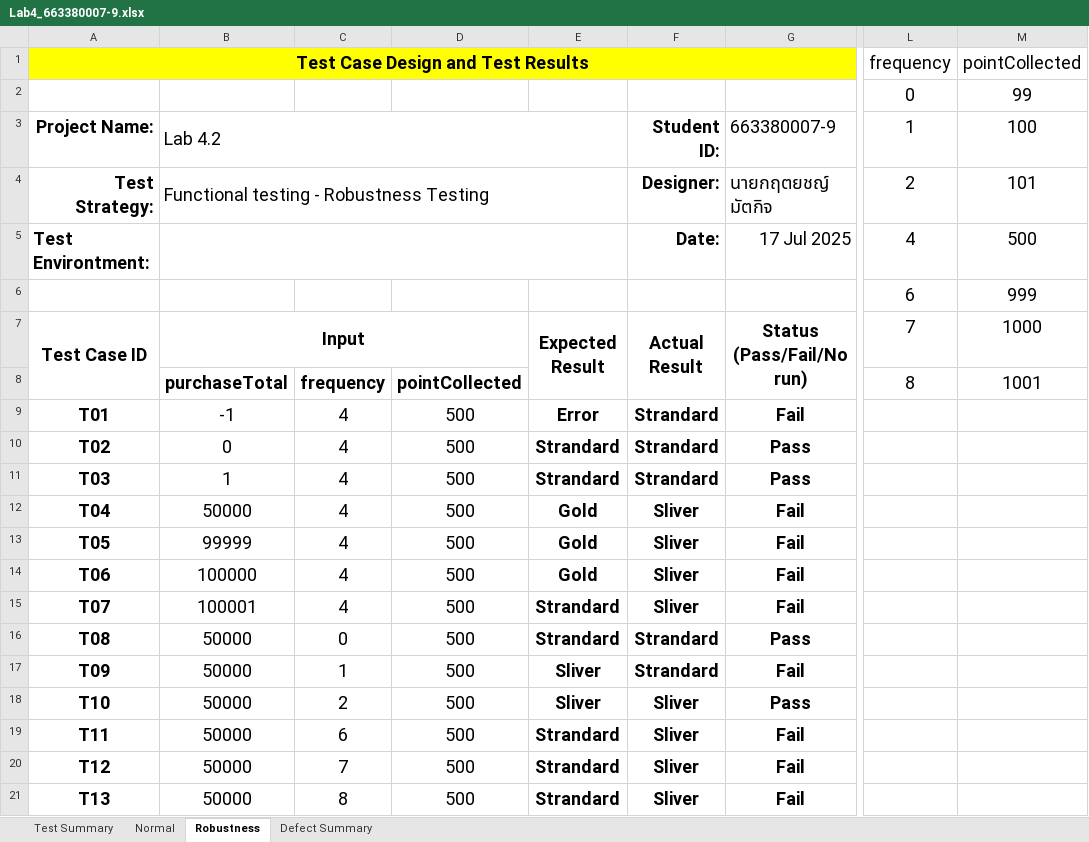
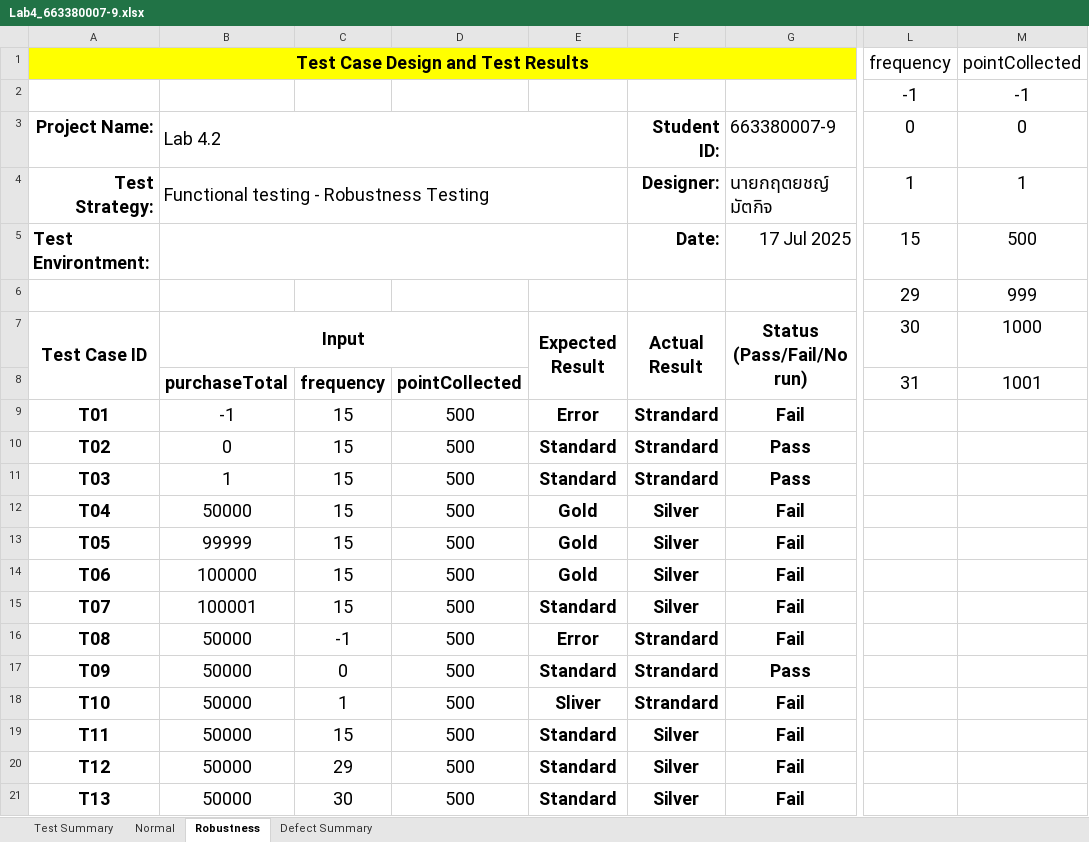
Before and after one commit to Kit09K/CP353201_SQA, an Excel workbook: Lab4_663380007-9.xlsx, sheet Robustness, drawn as a sheet; only a part is shown, gaps mark what is left out; values as stored, in another font and other column widths than the file's, no borders; charts and pictures not drawn; the diff covers the shown part only; the diff names each change by its address in the sheet, - before the commit and + after, or states it on an @@ line.

```diff
--- a/Lab4_663380007-9.xlsx (sheet Robustness)
+++ b/Lab4_663380007-9.xlsx (sheet Robustness)
-L2: 0
+L2: -1
-M2: 99
+M2: -1
-L3: 1
+L3: 0
-M3: 100
+M3: 0
-L4: 2
+L4: 1
-M4: 101
+M4: 1
-L5: 4
+L5: 15
-L6: 6
+L6: 29
-L7: 7
+L7: 30
-L8: 8
+L8: 31
-C9:C15: 4
+C9:C15: 15
-E10:E11: Strandard
+E10:E11: Standard
-F12:F15: Sliver
+F12:F15: Silver
-E15: Strandard
+E15: Standard
-C16: 0
+C16: -1
-E16: Strandard
+E16: Error
-G16: Pass
+G16: Fail
-C17: 1
+C17: 0
-E17: Sliver
+E17: Standard
-G17: Fail
+G17: Pass
-C18: 2
+C18: 1
-F18: Sliver
+F18: Strandard
-G18: Pass
+G18: Fail
-C19: 6
+C19: 15
-E19:E21: Strandard
+E19:E21: Standard
-F19:F21: Sliver
+F19:F21: Silver
-C20: 7
+C20: 29
-C21: 8
+C21: 30
```
Also changed, not shown: 22 edited cells elsewhere in this sheet, sheet Normal, sheet Test Summary, charts or pictures, 8 other files.
